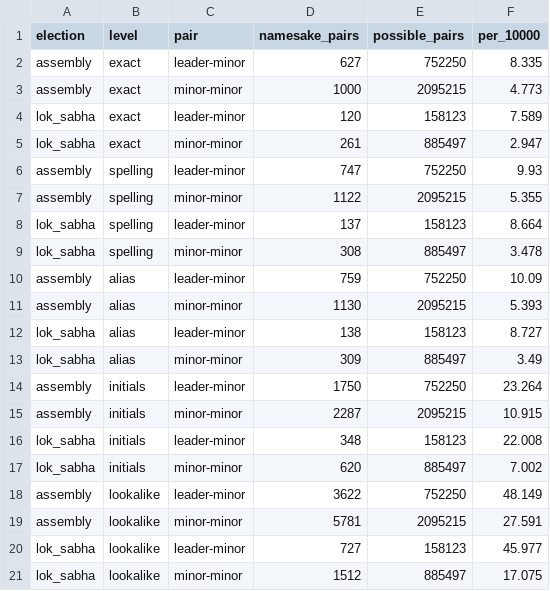
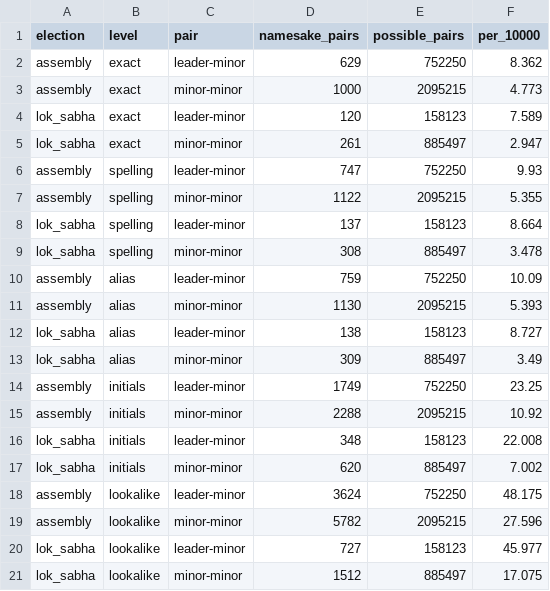
Before and after one commit to in-rolls/candidate_namesakes, a CSV file: data/release/tcpd/pair_rates.csv, drawn as a sheet.

```diff
--- a/data/release/tcpd/pair_rates.csv
+++ b/data/release/tcpd/pair_rates.csv
@@ -1,3 +1,3 @@
 election,level,pair,namesake_pairs,possible_pairs,per_10000
-assembly,exact,leader-minor,627,752250,8.335
+assembly,exact,leader-minor,629,752250,8.362
 assembly,exact,minor-minor,1000,2095215,4.773
@@ -13,8 +13,8 @@ lok_sabha,alias,leader-minor,138,158123,8.727
 lok_sabha,alias,minor-minor,309,885497,3.49
-assembly,initials,leader-minor,1750,752250,23.264
-assembly,initials,minor-minor,2287,2095215,10.915
+assembly,initials,leader-minor,1749,752250,23.25
+assembly,initials,minor-minor,2288,2095215,10.92
 lok_sabha,initials,leader-minor,348,158123,22.008
 lok_sabha,initials,minor-minor,620,885497,7.002
-assembly,lookalike,leader-minor,3622,752250,48.149
-assembly,lookalike,minor-minor,5781,2095215,27.591
+assembly,lookalike,leader-minor,3624,752250,48.175
+assembly,lookalike,minor-minor,5782,2095215,27.596
 lok_sabha,lookalike,leader-minor,727,158123,45.977
```
Also changed, not shown: data/release/tcpd/extent.csv, data/release/tcpd/trend.csv, 17 other files.
